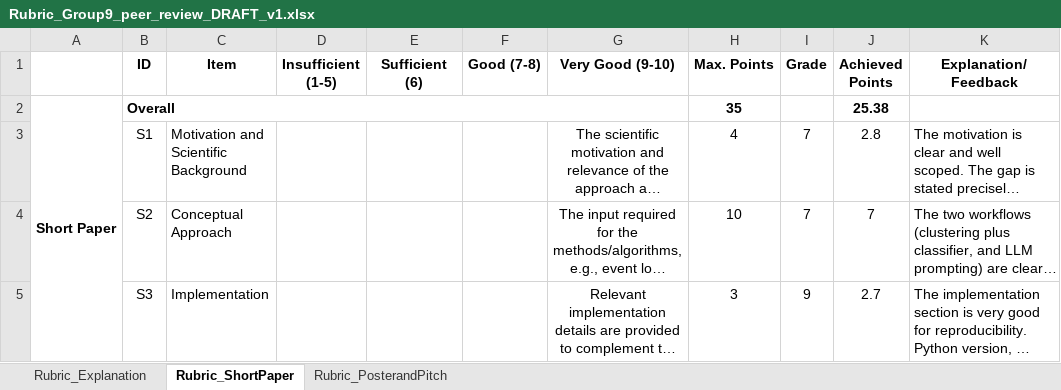
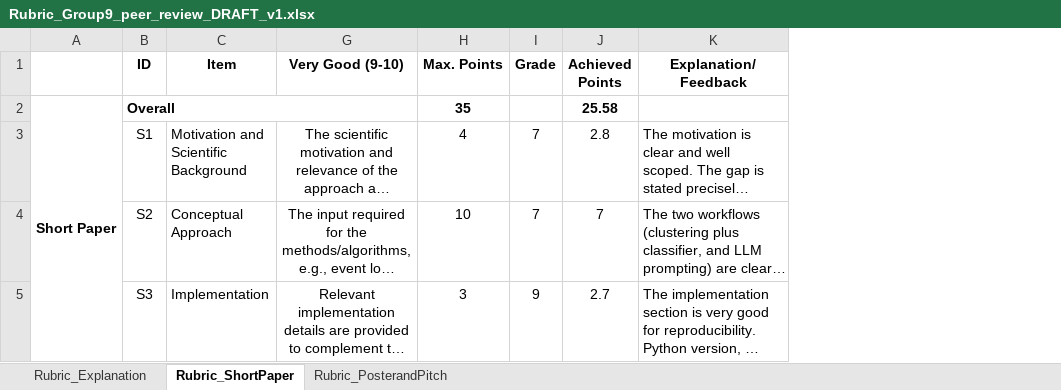
Before and after one commit to Rickderijk2002/Process-Mining-2026, an Excel workbook: peer review 8/Rubric_Group9_peer_review_DRAFT_v1.xlsx, sheet Rubric_ShortPaper, drawn as a sheet; only a part is shown; long unchanged cells end in …; values as stored, in another font and other column widths than the file's, no borders; the diff covers the shown part only; the diff names each change by its address in the sheet, - before the commit and + after, or states it on an @@ line.

```diff
--- a/peer review 8/Rubric_Group9_peer_review_DRAFT_v1.xlsx (sheet Rubric_ShortPaper)
+++ b/peer review 8/Rubric_Group9_peer_review_DRAFT_v1.xlsx (sheet Rubric_ShortPaper)
@@ column D (Insufficient (1-5)) hidden, empty @@
@@ column E (Sufficient (6)) hidden, empty @@
@@ column F (Good (7-8)) hidden, empty @@
-J2 (Achieved Points): 25.38
+J2 (Achieved Points): 25.58
```
Also changed, not shown: 3 edited cells elsewhere in this sheet, 2 other files.
